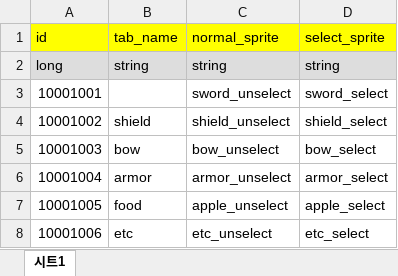
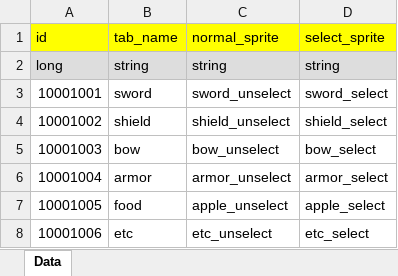
Before and after one commit to GunnHB/ProjectA, an Excel workbook: Assets/Tables/Excel/CategoryTab.xlsx, sheet Data, drawn as a sheet; values as stored, in another font and other column widths than the file's, no borders; the diff names each change by its address in the sheet, - before the commit and + after, or states it on an @@ line.

Commit message:
[02/16] Excel2Json 시스템 제작

```diff
--- a/Assets/Tables/Excel/CategoryTab.xlsx (sheet Data)
+++ b/Assets/Tables/Excel/CategoryTab.xlsx (sheet Data)
-sheet tab: 시트1
+sheet tab: Data
-B3 (tab_name): (empty)
+B3 (tab_name): sword
```
Also changed, not shown: 3 other files.
